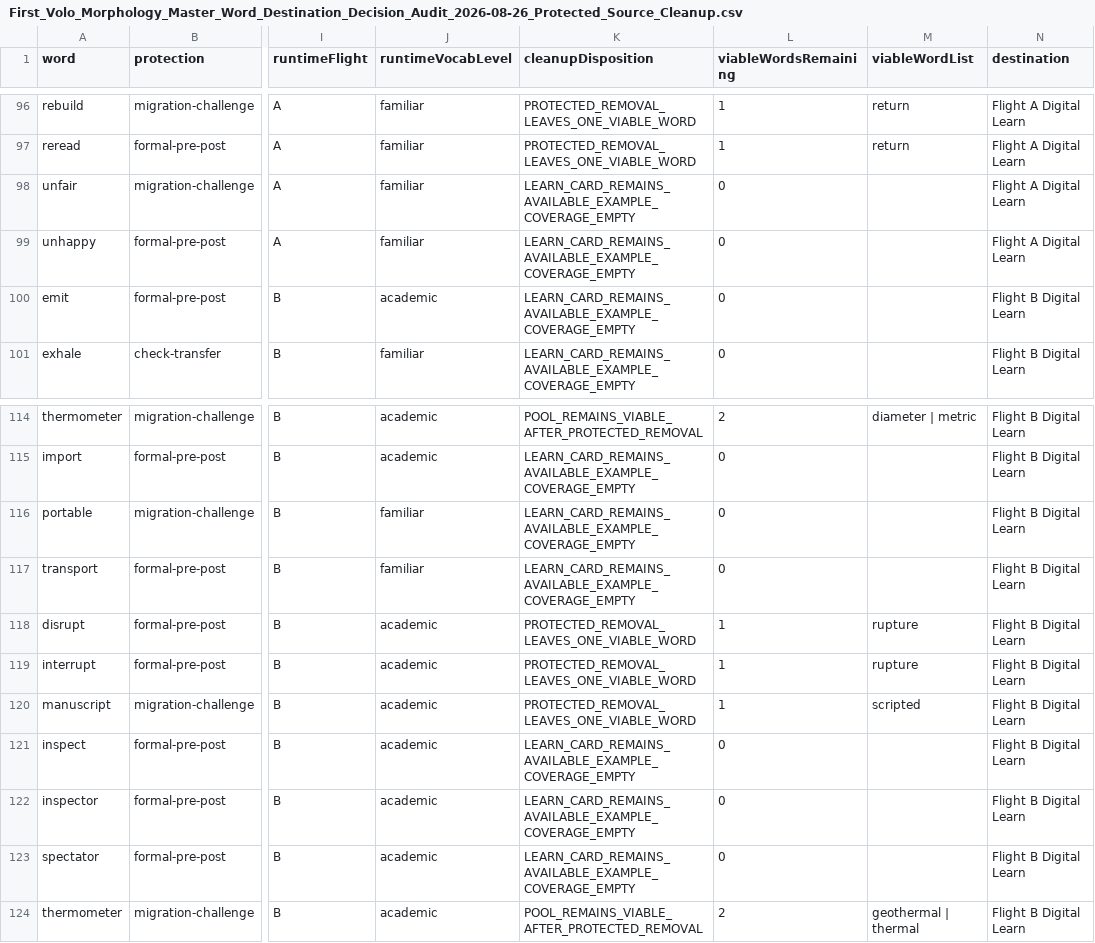
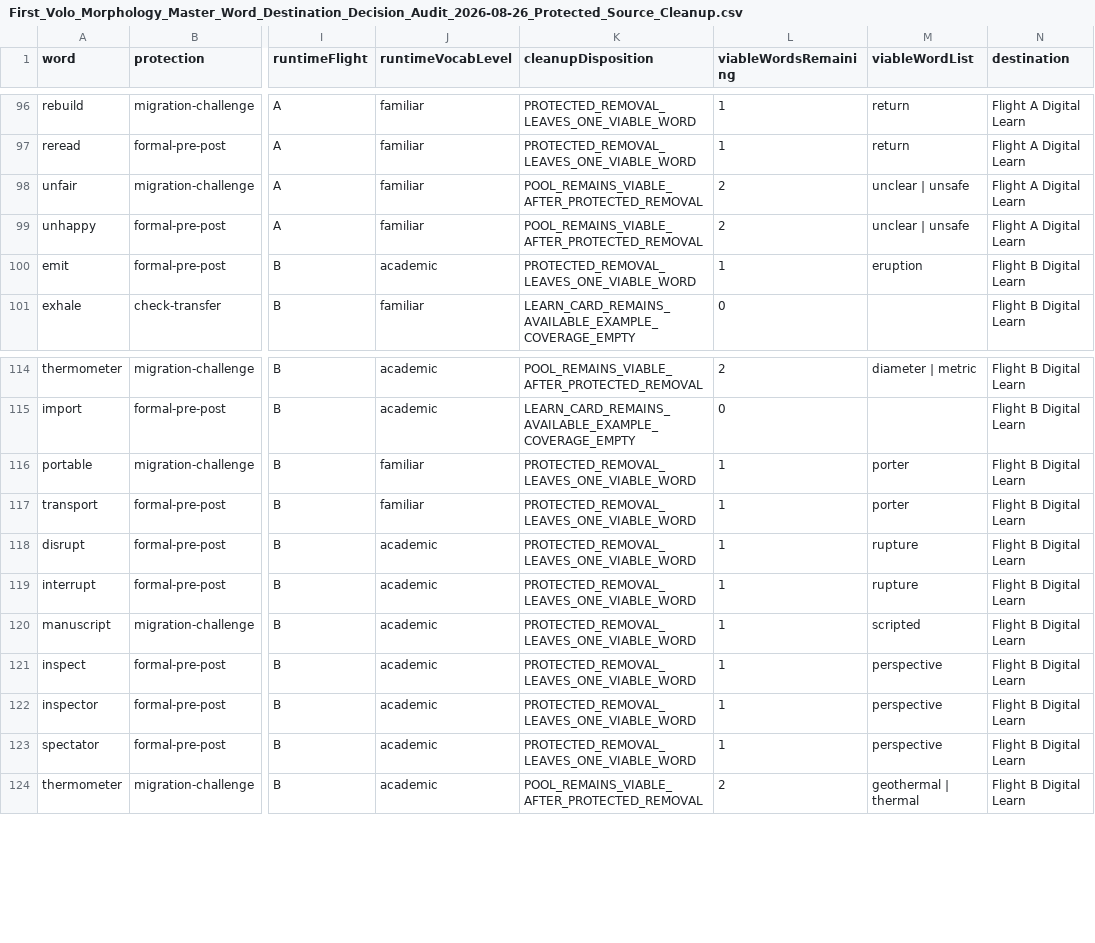
Before and after one commit to firstvololearning-ctrl/First-Volo-Morphology, a CSV file: audits/word-destinations/First_Volo_Morphology_Master_Word_Destination_Decision_Audit_2026-08-26_Protected_Source_Cleanup.csv, drawn as a sheet; only a part is shown, gaps mark what is left out; the diff names each change by its address in the sheet, - before the commit and + after, or states it on an @@ line.

```diff
--- a/audits/word-destinations/First_Volo_Morphology_Master_Word_Destination_Decision_Audit_2026-08-26_Protected_Source_Cleanup.csv
+++ b/audits/word-destinations/First_Volo_Morphology_Master_Word_Destination_Decision_Audit_2026-08-26_Protected_Source_Cleanup.csv
-K98:K99 (cleanupDisposition): LEARN_CARD_REMAINS_AVAILABLE_EXAMPLE_COVERAGE_EMPTY
+K98:K99 (cleanupDisposition): POOL_REMAINS_VIABLE_AFTER_PROTECTED_REMOVAL
-L98:L99 (viableWordsRemaining): 0
+L98:L99 (viableWordsRemaining): 2
-M98:M99 (viableWordList): (empty)
+M98:M99 (viableWordList): unclear | unsafe
-K100 (cleanupDisposition): LEARN_CARD_REMAINS_AVAILABLE_EXAMPLE_COVERAGE_EMPTY
+K100 (cleanupDisposition): PROTECTED_REMOVAL_LEAVES_ONE_VIABLE_WORD
-L100 (viableWordsRemaining): 0
+L100 (viableWordsRemaining): 1
-M100 (viableWordList): (empty)
+M100 (viableWordList): eruption
-K116:K117 (cleanupDisposition): LEARN_CARD_REMAINS_AVAILABLE_EXAMPLE_COVERAGE_EMPTY
+K116:K117 (cleanupDisposition): PROTECTED_REMOVAL_LEAVES_ONE_VIABLE_WORD
-L116:L117 (viableWordsRemaining): 0
+L116:L117 (viableWordsRemaining): 1
-M116:M117 (viableWordList): (empty)
+M116:M117 (viableWordList): porter
-K121:K123 (cleanupDisposition): LEARN_CARD_REMAINS_AVAILABLE_EXAMPLE_COVERAGE_EMPTY
+K121:K123 (cleanupDisposition): PROTECTED_REMOVAL_LEAVES_ONE_VIABLE_WORD
-L121:L123 (viableWordsRemaining): 0
+L121:L123 (viableWordsRemaining): 1
-M121:M123 (viableWordList): (empty)
+M121:M123 (viableWordList): perspective
```
Also changed, not shown: audits/word-destinations/First_Volo_Morphology_Master_Word_Destination_Decision_Audit_2026-08-26_Findings.csv, audits/word-destinations/First_Volo_Morphology_Master_Word_Destination_Decision_Audit_2026-08-26_Runtime_Pool_Health.csv, 5 other files.
